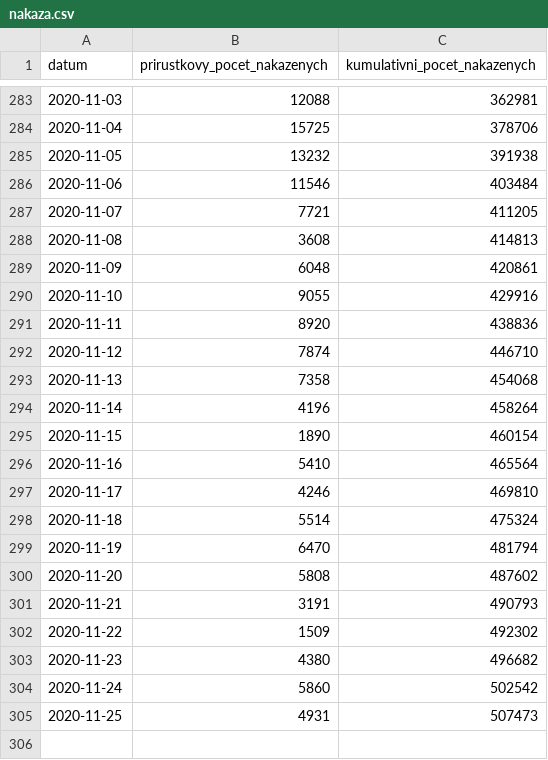
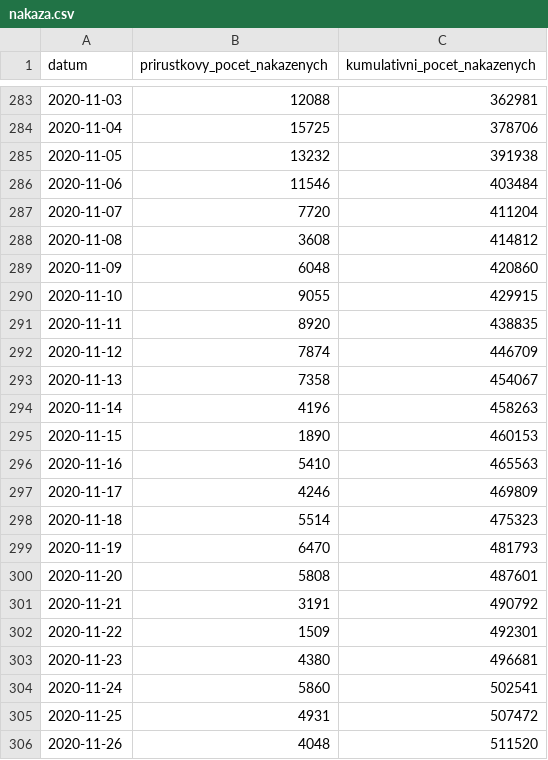
Before and after one commit to michalskop/mzcr-cz-covid-19-data, a CSV file: nakaza.csv, drawn as a sheet; only a part is shown, gaps mark what is left out.

```diff
--- a/nakaza.csv
+++ b/nakaza.csv
@@ -286,20 +286,21 @@
 2020-11-06,11546,403484
-2020-11-07,7721,411205
-2020-11-08,3608,414813
-2020-11-09,6048,420861
-2020-11-10,9055,429916
-2020-11-11,8920,438836
-2020-11-12,7874,446710
-2020-11-13,7358,454068
-2020-11-14,4196,458264
-2020-11-15,1890,460154
-2020-11-16,5410,465564
-2020-11-17,4246,469810
-2020-11-18,5514,475324
-2020-11-19,6470,481794
-2020-11-20,5808,487602
-2020-11-21,3191,490793
-2020-11-22,1509,492302
-2020-11-23,4380,496682
-2020-11-24,5860,502542
-2020-11-25,4931,507473
+2020-11-07,7720,411204
+2020-11-08,3608,414812
+2020-11-09,6048,420860
+2020-11-10,9055,429915
+2020-11-11,8920,438835
+2020-11-12,7874,446709
+2020-11-13,7358,454067
+2020-11-14,4196,458263
+2020-11-15,1890,460153
+2020-11-16,5410,465563
+2020-11-17,4246,469809
+2020-11-18,5514,475323
+2020-11-19,6470,481793
+2020-11-20,5808,487601
+2020-11-21,3191,490792
+2020-11-22,1509,492301
+2020-11-23,4380,496681
+2020-11-24,5860,502541
+2020-11-25,4931,507472
+2020-11-26,4048,511520
```
Also changed, not shown: kraj-okres-nakazeni-vyleceni-umrti.csv, mestske-casti.csv, 5 other files.
